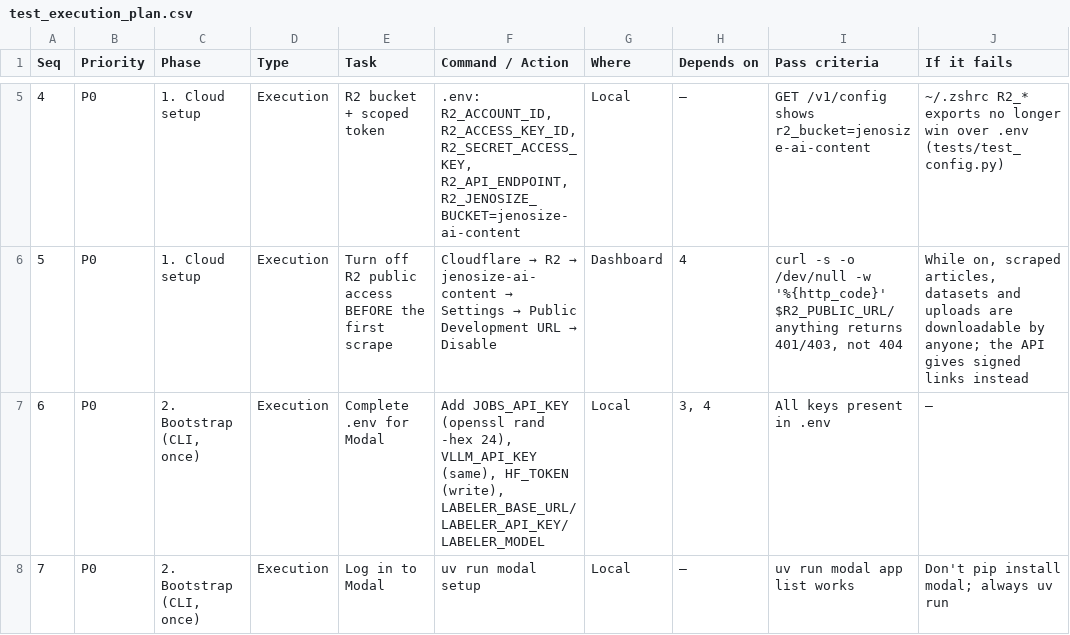
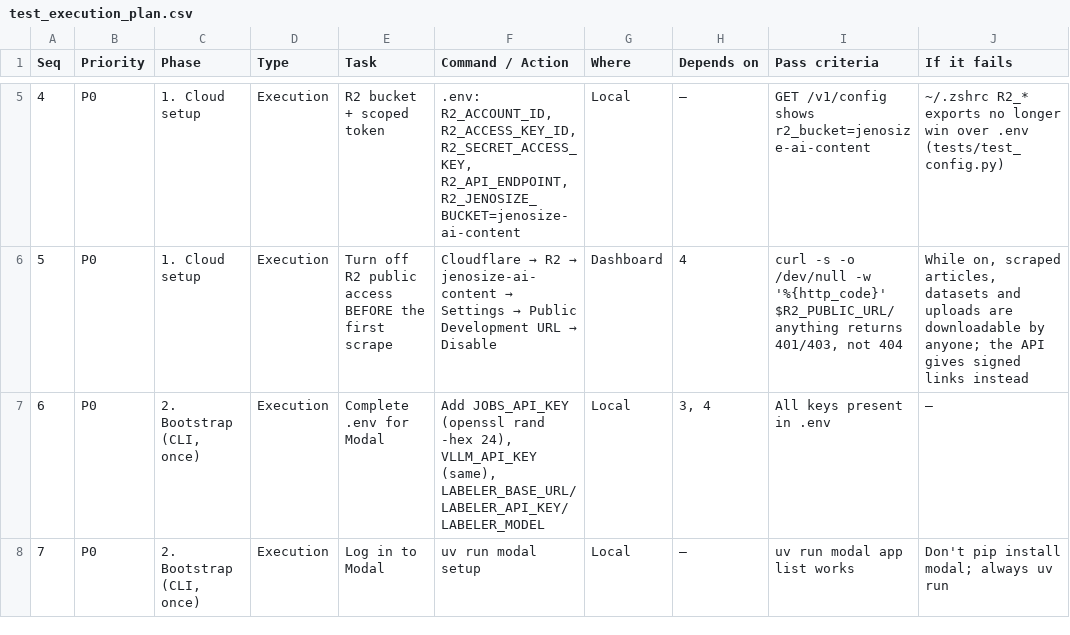
Before and after one commit to khemmapichpanyana/jenosize-trend-writer, a CSV file: docs/test_execution_plan.csv, drawn as a sheet; only a part is shown, gaps mark what is left out; the diff covers the shown part only; the diff names each change by its address in the sheet, - before the commit and + after, or states it on an @@ line.

```diff
--- a/docs/test_execution_plan.csv
+++ b/docs/test_execution_plan.csv
-F7 (Command / Action): …VLLM_API_KEY (same), HF_TOKEN (write), LABELER_BASE_URL/LABELER_API_KEY/LABELER_MODEL
+F7 (Command / Action): …VLLM_API_KEY (same), LABELER_BASE_URL/LABELER_API_KEY/LABELER_MODEL
```
Also changed, not shown: 9 edited cells elsewhere in this file, 46 other files.
